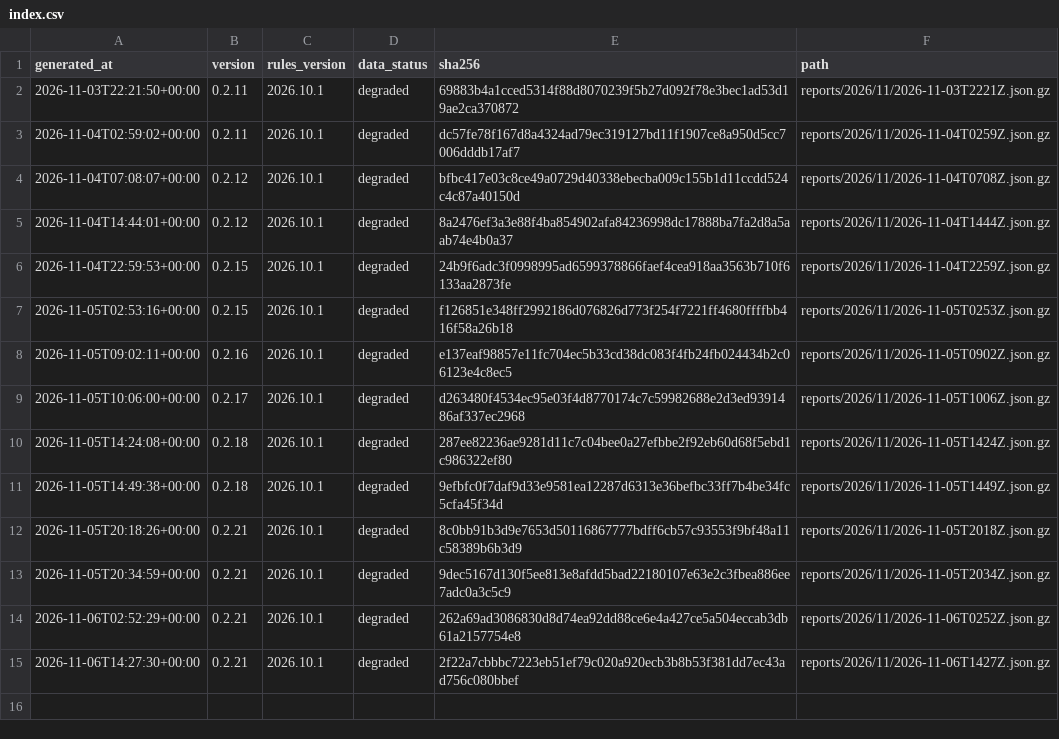
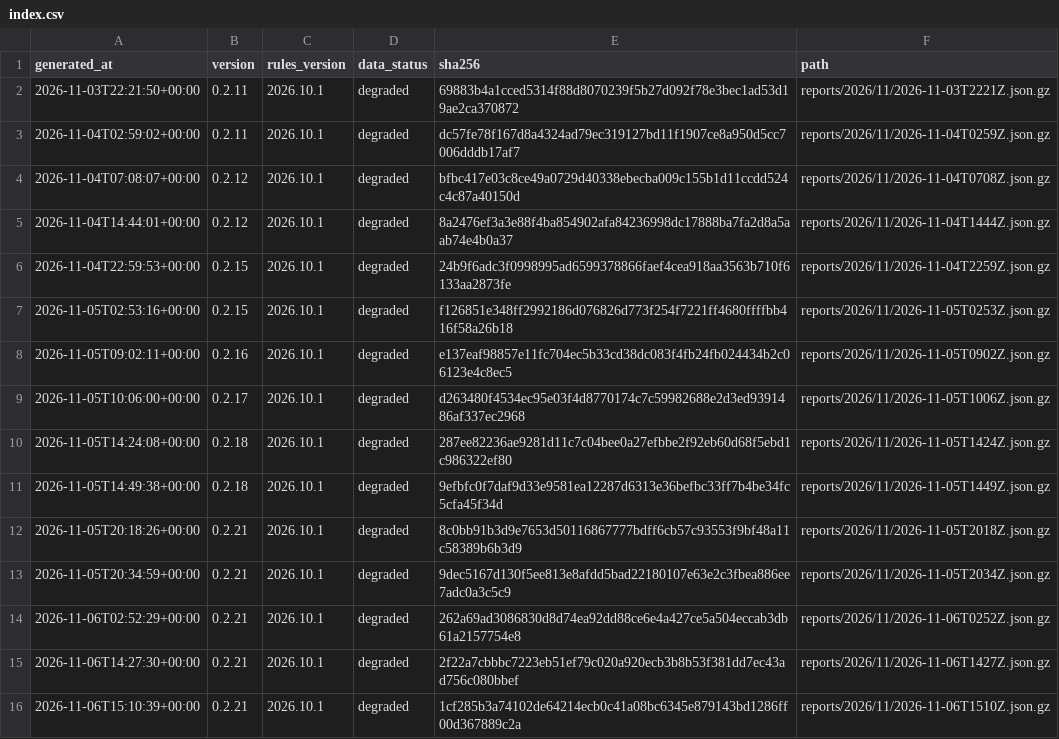
Before and after one commit to cssaritama/tsip-core, a CSV file: index.csv, drawn as a sheet; the diff names each change by its address in the sheet, - before the commit and + after, or states it on an @@ line.

```diff
--- a/index.csv
+++ b/index.csv
+row 16: 2026-11-06T15:10:39+00:00 | 0.2.21 | 2026.10.1 | degraded | 1cf285b3a74102de64214ecb0c41a08bc6345e879143bd1286ff00d367889c2a | reports/2026/11/2026-11-06T1510Z.json.gz
```
Also changed, not shown: 1 other file.
